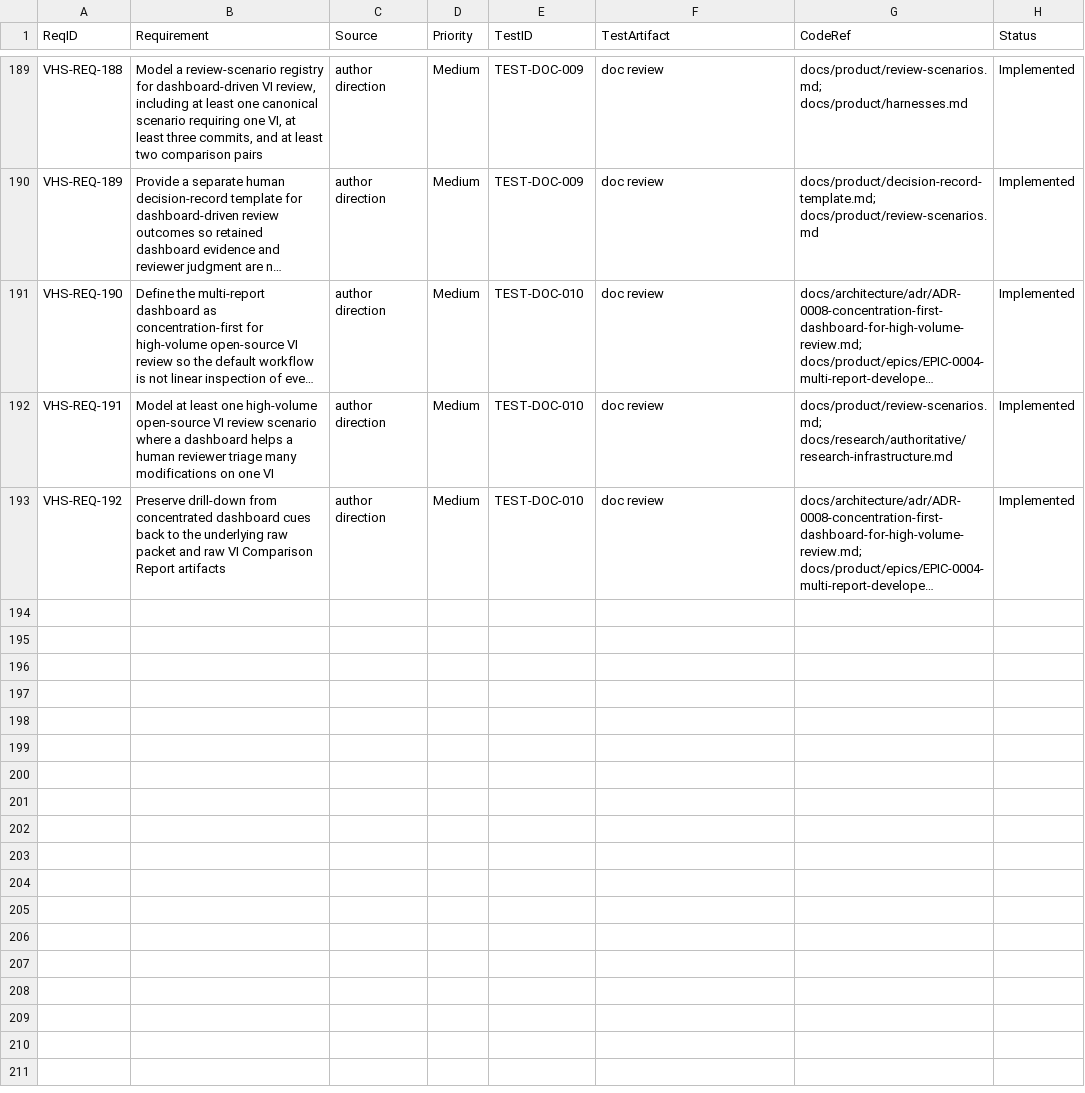
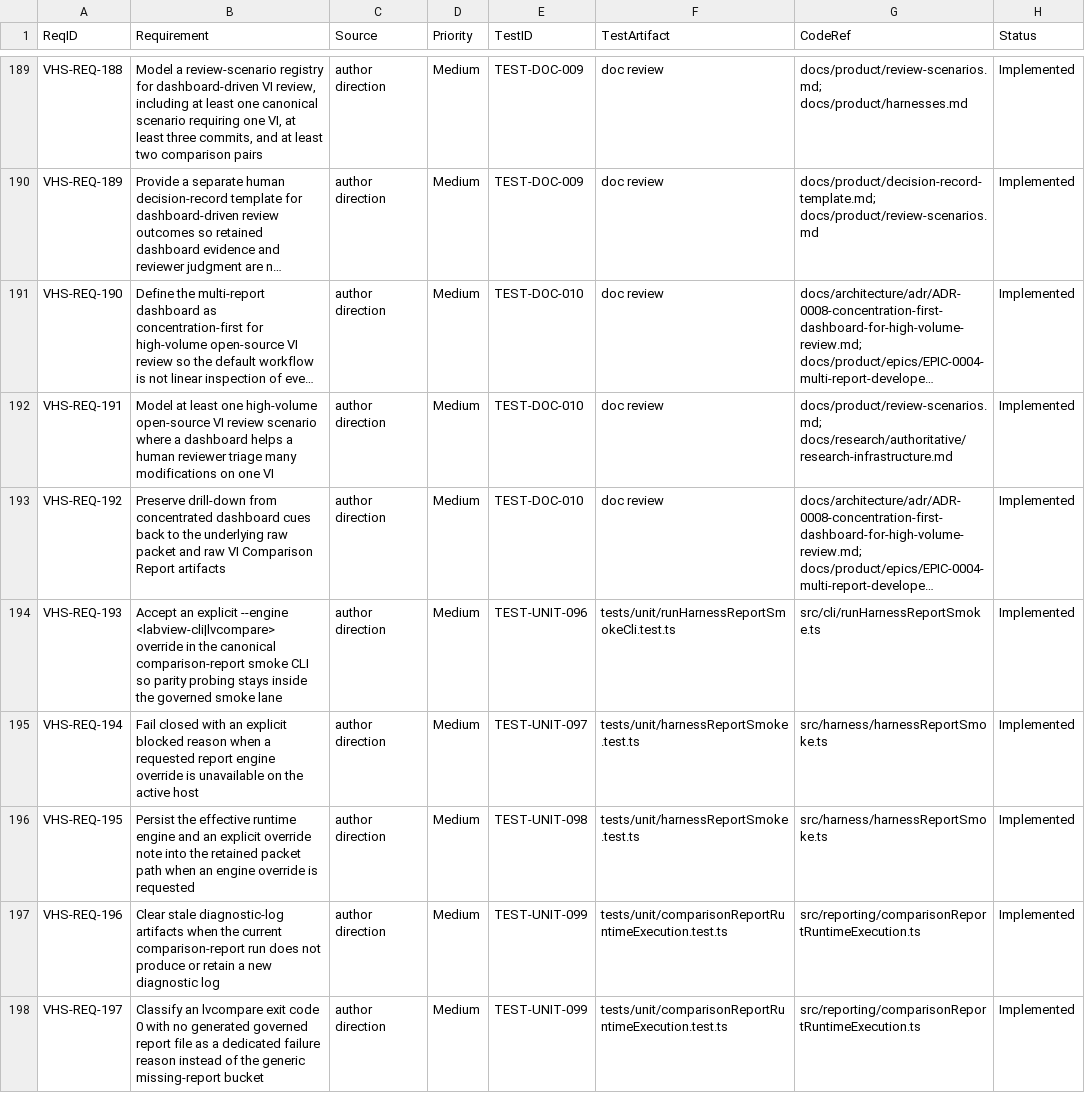
Before and after one commit to LabVIEW-Community-CI-CD/vi-history-suite, a CSV file: docs/requirements/rtm.csv, drawn as a sheet; only a part is shown, gaps mark what is left out; long unchanged cells end in …; the diff names each change by its address in the sheet, - before the commit and + after, or states it on an @@ line.

Commit message:
feat: add governed lvcompare parity smoke

```diff
--- a/docs/requirements/rtm.csv
+++ b/docs/requirements/rtm.csv
+row 194: VHS-REQ-193 | Accept an explicit --engine <labview-cli|lvcompare> override in the canonical comparison-report smoke CLI so parity probing stays inside the governed smoke lane | author direction | Medium | TEST-UNIT-096 | tests/unit/runHarnessReportSmokeCli.test.ts | src/cli/runHarnessReportSmoke.ts | Implemented
+row 195: VHS-REQ-194 | Fail closed with an explicit blocked reason when a requested report engine override is unavailable on the active host | author direction | Medium | TEST-UNIT-097 | tests/unit/harnessReportSmoke.test.ts | src/harness/harnessReportSmoke.ts | Implemented
+row 196: VHS-REQ-195 | Persist the effective runtime engine and an explicit override note into the retained packet path when an engine override is requested | author direction | Medium | TEST-UNIT-098 | tests/unit/harnessReportSmoke.test.ts | src/harness/harnessReportSmoke.ts | Implemented
+row 197: VHS-REQ-196 | Clear stale diagnostic-log artifacts when the current comparison-report run does not produce or retain a new diagnostic log | author direction | Medium | TEST-UNIT-099 | tests/unit/comparisonReportRuntimeExecution.test.ts | src/reporting/comparisonReportRuntimeExecution.ts | Implemented
+row 198: VHS-REQ-197 | Classify an lvcompare exit code 0 with no generated governed report file as a dedicated failure reason instead of the generic missing-report bucket | author direction | Medium | TEST-UNIT-099 | tests/unit/comparisonReportRuntimeExecution.test.ts | src/reporting/comparisonReportRuntimeExecution.ts | Implemented
```
Also changed, not shown: 10 other files.
